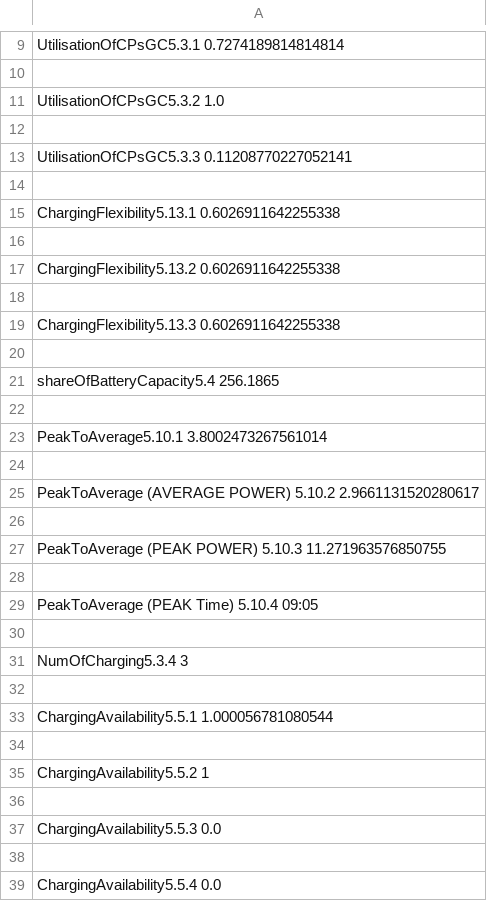
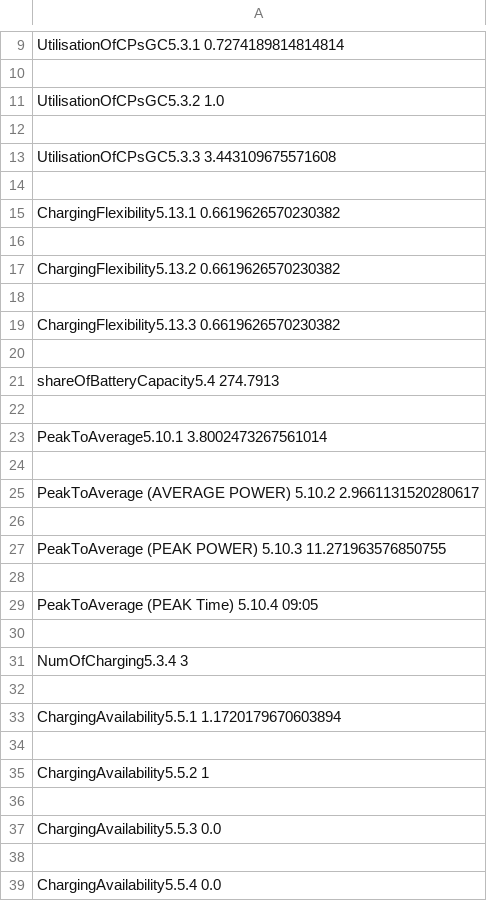
Before and after one commit to DarioBranco94/postproc, a CSV file: SImulations/08_16_21_11_booking/output/checks/kpi.csv, drawn as a sheet; only a part is shown, gaps mark what is left out.

```diff
--- a/SImulations/08_16_21_11_booking/output/checks/kpi.csv
+++ b/SImulations/08_16_21_11_booking/output/checks/kpi.csv
@@ -12,11 +12,11 @@ UtilisationOfCPsGC5.3.2 1.0
 
-UtilisationOfCPsGC5.3.3 0.11208770227052141
+UtilisationOfCPsGC5.3.3 3.443109675571608
 
-ChargingFlexibility5.13.1 0.6026911642255338
+ChargingFlexibility5.13.1 0.6619626570230382
 
-ChargingFlexibility5.13.2 0.6026911642255338
+ChargingFlexibility5.13.2 0.6619626570230382
 
-ChargingFlexibility5.13.3 0.6026911642255338
+ChargingFlexibility5.13.3 0.6619626570230382
 
-shareOfBatteryCapacity5.4 256.1865
+shareOfBatteryCapacity5.4 274.7913
 
@@ -32,3 +32,3 @@ NumOfCharging5.3.4 3
 
-ChargingAvailability5.5.1 1.000056781080544
+ChargingAvailability5.5.1 1.1720179670603894
 
```
Also changed, not shown: SImulations/08_16_21_11/output/checks/kpi.csv, SImulations/08_16_21_11_nominal/output/checks/kpi.csv, 15 other files.
